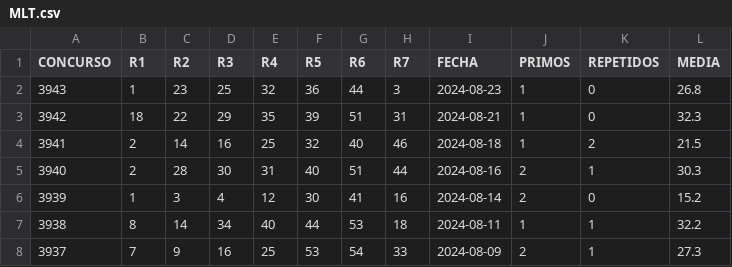
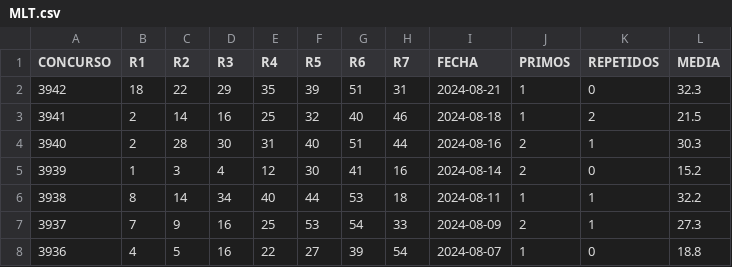
Before and after one commit to OmarVaCa23/23, a CSV file: MLT.csv, drawn as a sheet; only a part is shown; the shorter side is filled out with more unchanged rows; the diff names each change by its address in the sheet, - before the commit and + after, or states it on an @@ line.

Commit message:
Update MLT.csv

```diff
--- a/MLT.csv
+++ b/MLT.csv
-row 2: 3943 | 1 | 23 | 25 | 32 | 36 | 44 | 3 | 2024-08-23 | 1 | 0 | 26.8
```
